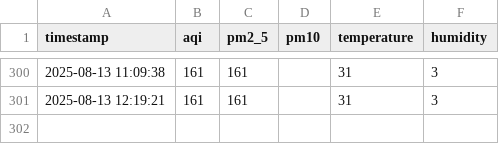
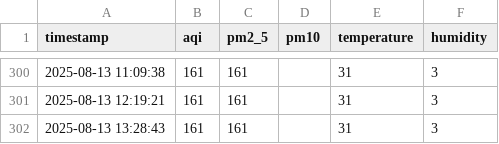
Before and after one commit to ShanzayKn/AQI, a CSV file: data/karachi_aqi_log.csv, drawn as a sheet; only a part is shown, gaps mark what is left out.

```diff
--- a/data/karachi_aqi_log.csv
+++ b/data/karachi_aqi_log.csv
@@ -301 +301,2 @@ timestamp,aqi,pm2_5,pm10,temperature,humidity
 2025-08-13 12:19:21,161,161,,31,3
+2025-08-13 13:28:43,161,161,,31,3
```
